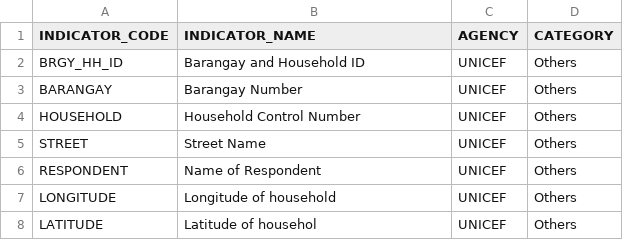
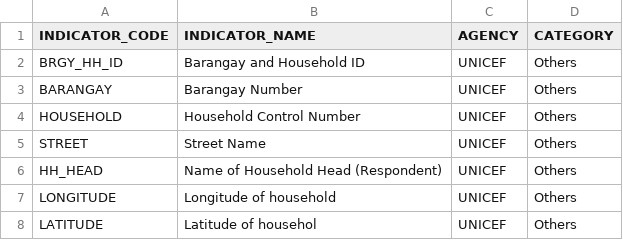
Before and after one commit to benhur07b/mhcvam, a CSV file: indicators_household.csv, drawn as a sheet; only a part is shown.

Commit message:
Replaced RESPONDENT with HH_HEAD

```diff
--- a/indicators_household.csv
+++ b/indicators_household.csv
@@ -5,3 +5,3 @@ HOUSEHOLD,Household Control Number,UNICEF,Others
 STREET,Street Name,UNICEF,Others
-RESPONDENT,Name of Respondent,UNICEF,Others
+HH_HEAD,Name of Household Head (Respondent),UNICEF,Others
 LONGITUDE,Longitude of household,UNICEF,Others
```
Also changed, not shown: 1 other file.
